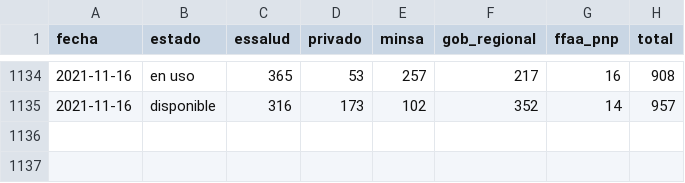
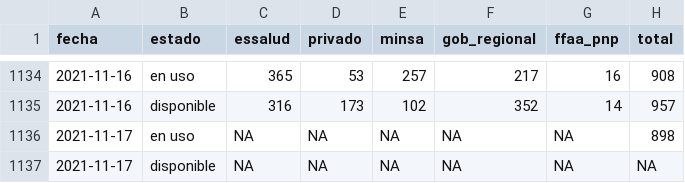
Before and after one commit to jmcastagnetto/covid-19-peru-data, a CSV file: datos/covid-19-peru-camas-uci.csv, drawn as a sheet; only a part is shown, gaps mark what is left out.

Commit message:
Datos del 2021-11-17, actualizados con reporte de DGE y comunicado 750 del MINSA

```diff
--- a/datos/covid-19-peru-camas-uci.csv
+++ b/datos/covid-19-peru-camas-uci.csv
@@ -1135 +1135,3 @@ fecha,estado,essalud,privado,minsa,gob_regional,ffaa_pnp,total
 2021-11-16,disponible,316,173,102,352,14,957
+2021-11-17,en uso,NA,NA,NA,NA,NA,898
+2021-11-17,disponible,NA,NA,NA,NA,NA,NA
```
Also changed, not shown: datos/covid-19-peru-detalle-hospitalizados.csv, 10 other files.
